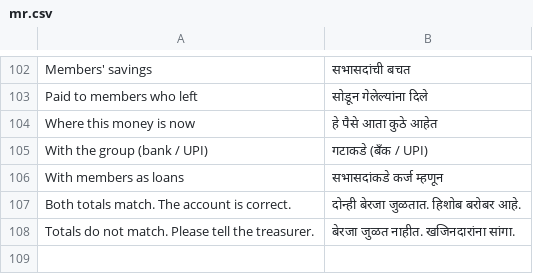
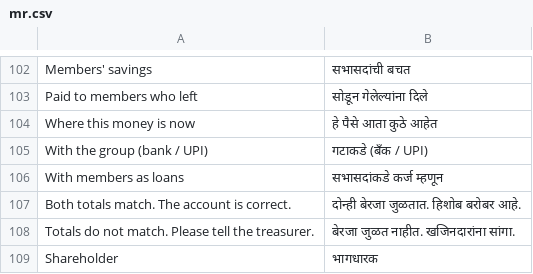
Before and after one commit to Mayuritupe23/abhimanyu-family-bachatgat, a CSV file: nova_core/translations/mr.csv, drawn as a sheet; only a part is shown, gaps mark what is left out.

Commit message:
feat: members who hold no post are Shareholders; office posts decide office-bearer rights

```diff
--- a/nova_core/translations/mr.csv
+++ b/nova_core/translations/mr.csv
@@ -108 +108,2 @@ Both totals match. The account is correct.,दोन्ही बेरजा
 Totals do not match. Please tell the treasurer.,बेरजा जुळत नाहीत. खजिनदारांना सांगा.
+Shareholder,भागधारक
```
Also changed, not shown: 39 other files.
